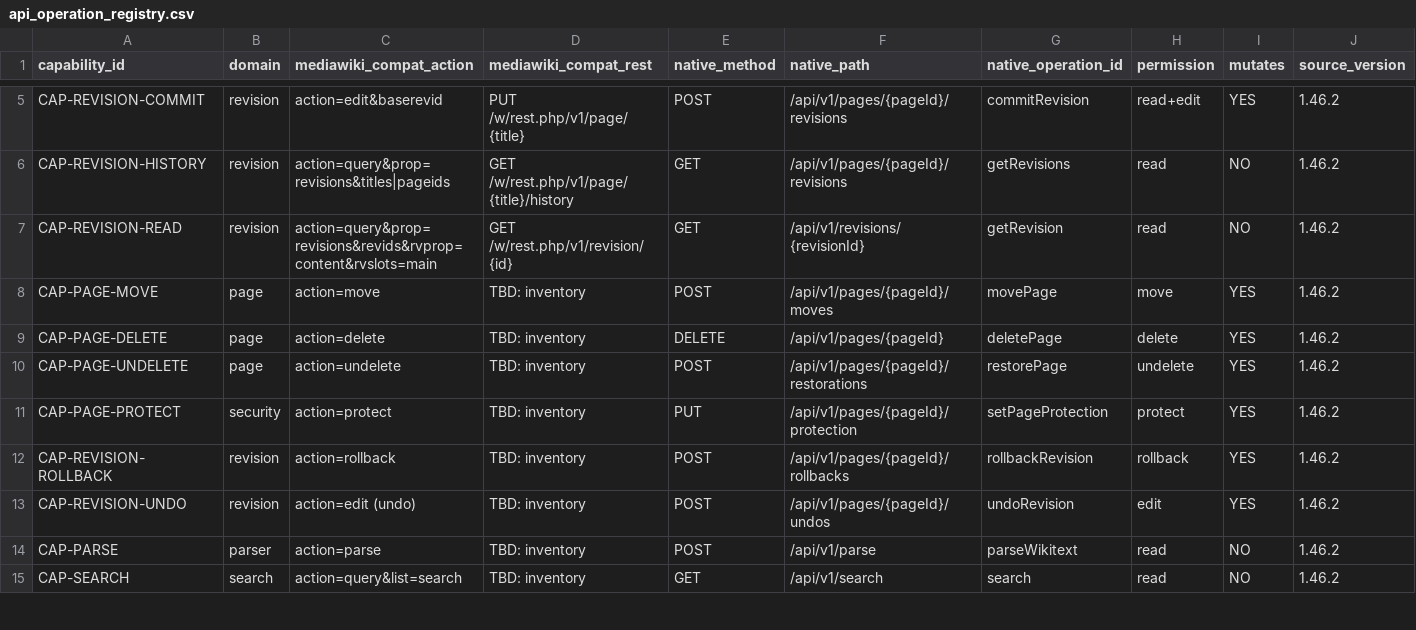
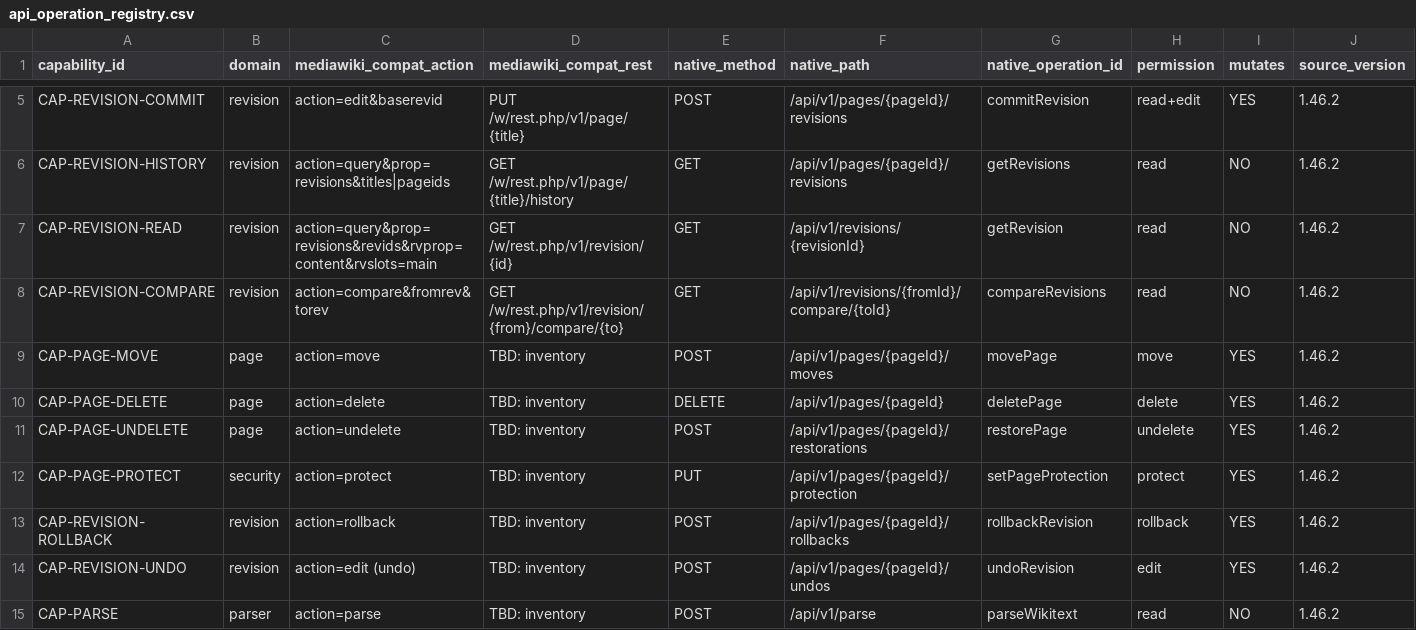
Before and after one commit to MPThLee/LibertyWiki, a CSV file: wiki_design/specs/api_operation_registry.csv, drawn as a sheet; only a part is shown, gaps mark what is left out; the shorter side is filled out with more unchanged rows; rows hold the shown columns only; the diff names each change by its address in the sheet, - before the commit and + after, or states it on an @@ line.

Commit message:
feat: compare stored Wikitext revisions from history
Implement FR-EDIT-005 and CAP-REVISION-COMPARE with bounded line and
Unicode code point comparisons. Route Native REST, Action compare,
and MediaWiki REST compare through PageApplicationService. Add
independent HTML and JSON representations, per-revision source access
checks, and a PostgreSQL migration that keeps revision source immutable.
Keep comparison read-only and enforce the final JSON byte limit.

Add ordered history selection in the browser and register the API
operation and OpenAPI response. Document the pinned MediaWiki 1.46.2
and Wikidiff2 1.14.2 comparison profile and its compatibility gaps.

Validation
- Gradle test, check, postgresTest, mediaWikiTest, and bootJar passed
  in the JDK 21 container against PostgreSQL 17 and the pinned MediaWiki
  fixture. This covered schemas, restrictions on either side, no writes,
  Unicode offsets, and the actual serialized response limit.
- npm run build --prefix web and npm test --prefix web passed. All four
  Playwright tests passed with Edge, including live history comparison.
- git diff --cached --check passed.

Remaining gaps include cross-page and extra Action modes, exact
Wikidiff2 word and move alignment, restriction administration and
suppression, and MariaDB, SQL Server, and Oracle validation.

Refs #10

Model: GPT-6 (Codex) (integration, API adapters, tests, contracts)
Model: GPT-6.1 Terra (diff engine, source visibility, browser)
Model: GPT-6.1 Sol (MediaWiki contract observation and reviews)

```diff
--- a/wiki_design/specs/api_operation_registry.csv
+++ b/wiki_design/specs/api_operation_registry.csv
+row 8: CAP-REVISION-COMPARE | revision | action=compare&fromrev&torev | GET /w/rest.php/v1/revision/{from}/compare/{to} | GET | /api/v1/revisions/{fromId}/compare/{toId} | compareRevisions | read | NO | 1.46.2
```
Also changed, not shown: wiki_design/specs/api_coverage_backlog.csv, 28 other files.
